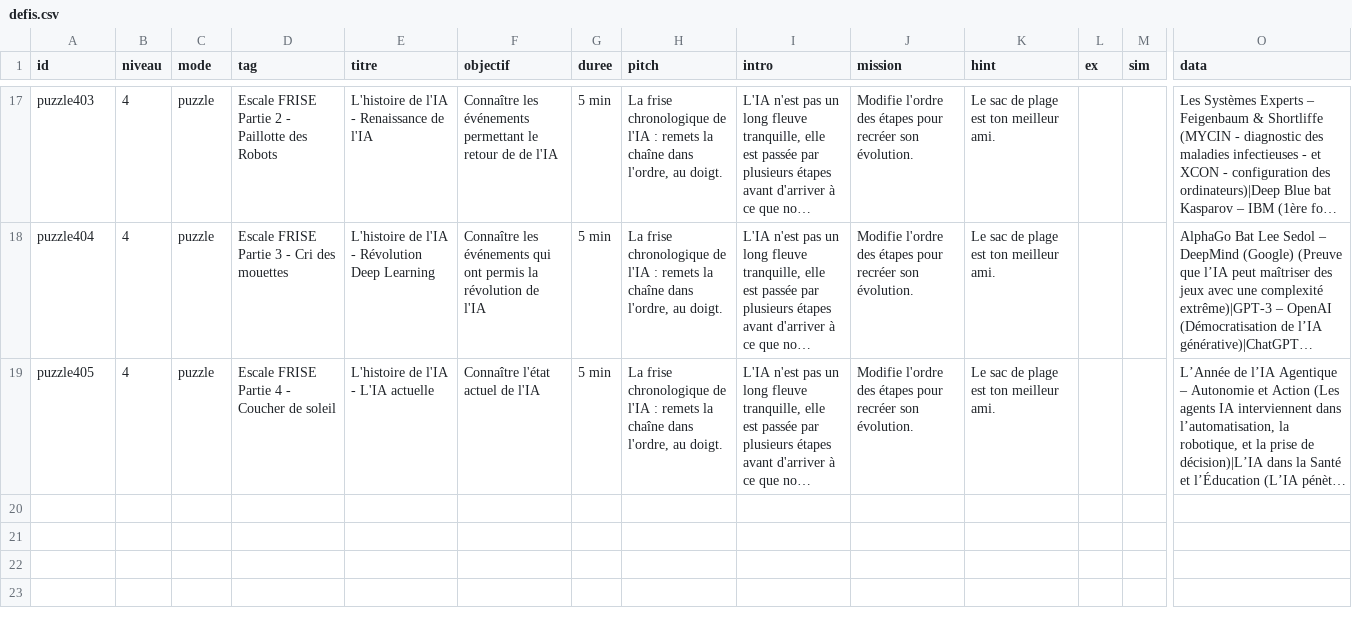
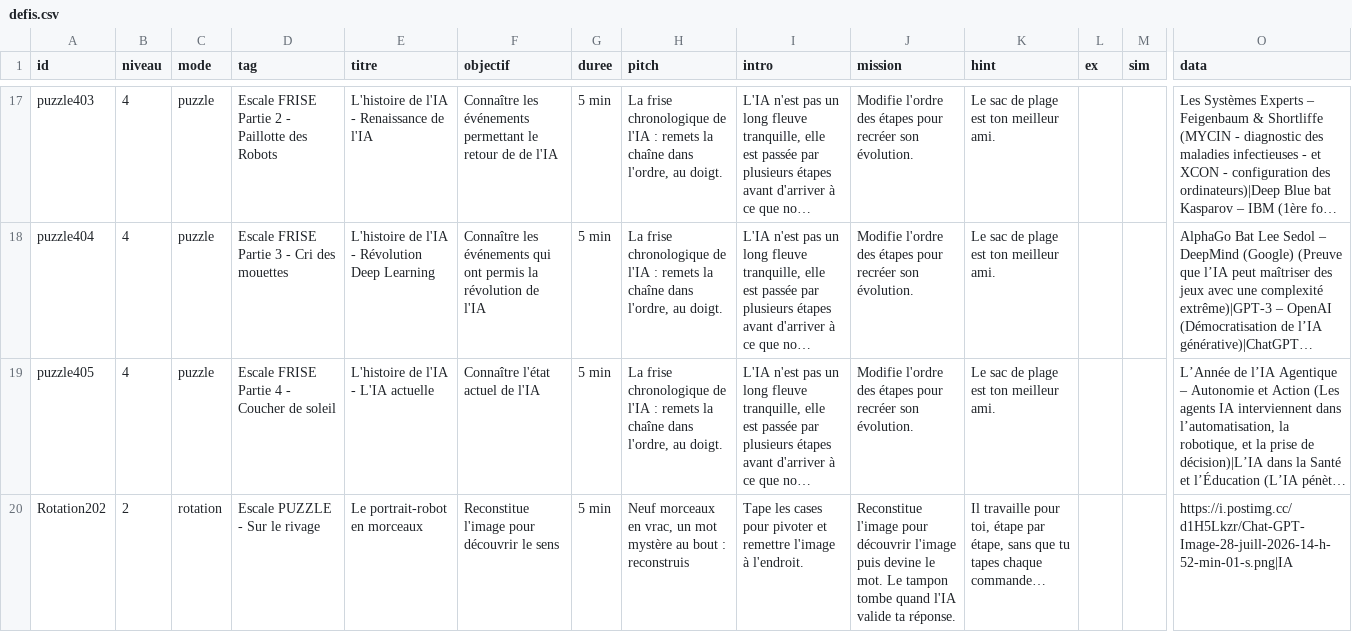
Before and after one commit to zn4qnkvdxr-web/cahier-rct, a CSV file: content/defis.csv, drawn as a sheet; only a part is shown, gaps mark what is left out; long unchanged cells end in …; rows hold the shown columns only; the diff covers the shown part only; the diff names each change by its address in the sheet, - before the commit and + after, or states it on an @@ line.

Commit message:
MAJ Defi vague 2

```diff
--- a/content/defis.csv
+++ b/content/defis.csv
+row 20: Rotation202 | 2 | rotation | Escale PUZZLE - Sur le rivage | Le portrait-robot en morceaux | Reconstitue l'image pour découvrir le sens | 5 min | Neuf morceaux en vrac, un mot mystère au bout : reconstruis | Tape les cases pour pivoter et remettre l'image à l'endroit. | Reconstitue l'image pour découvrir l'image puis devine le mot. Le tampon tombe quand l'IA valide ta réponse. | Il travaille pour toi, étape par étape, sans que tu tapes chaque commande… |  |  | https://i.postimg.cc/d1H5Lkzr/Chat-GPT-Image-28-juill-2026-14-h-52-min-01-s.png|IA
```
Also changed, not shown: 1 added row and 1 edited cell elsewhere in this file.
